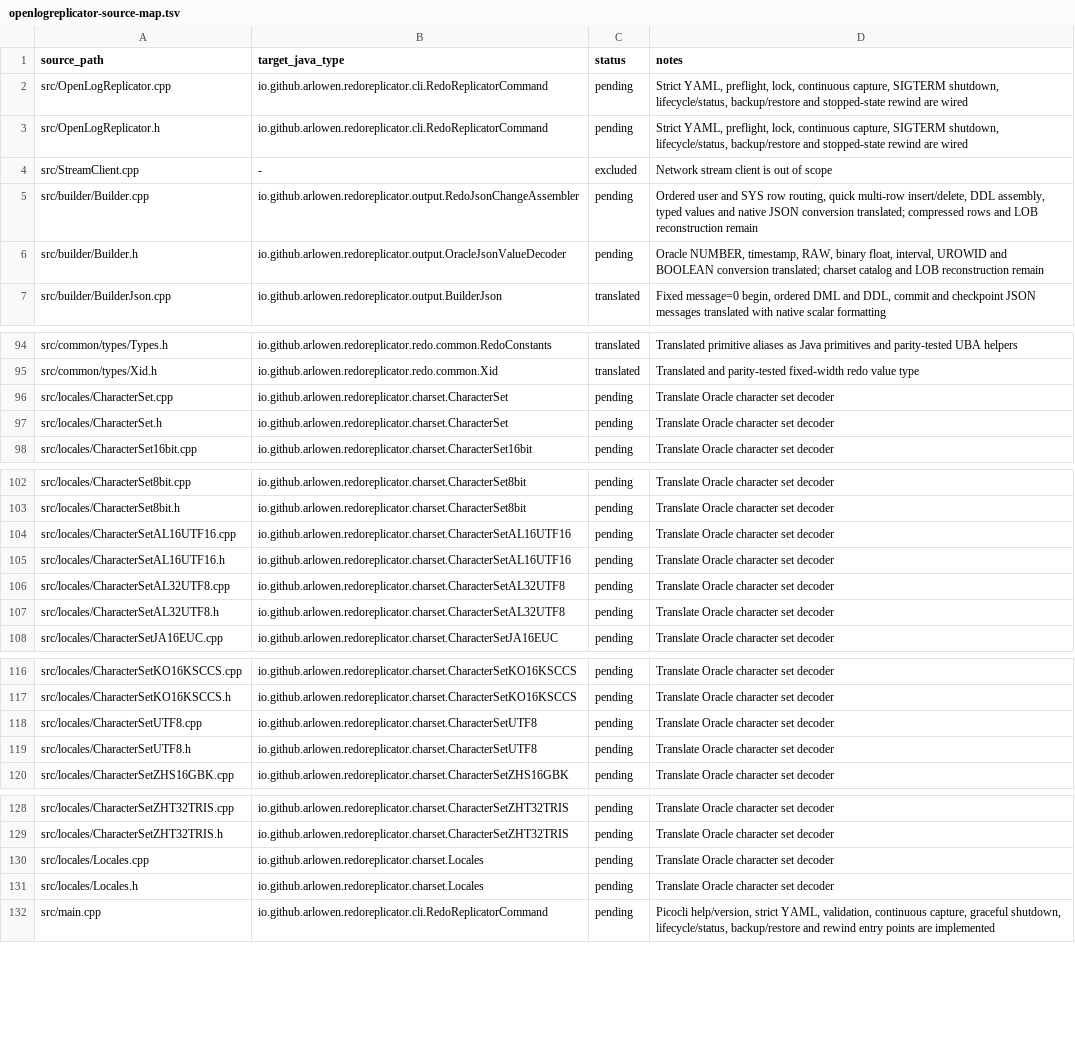
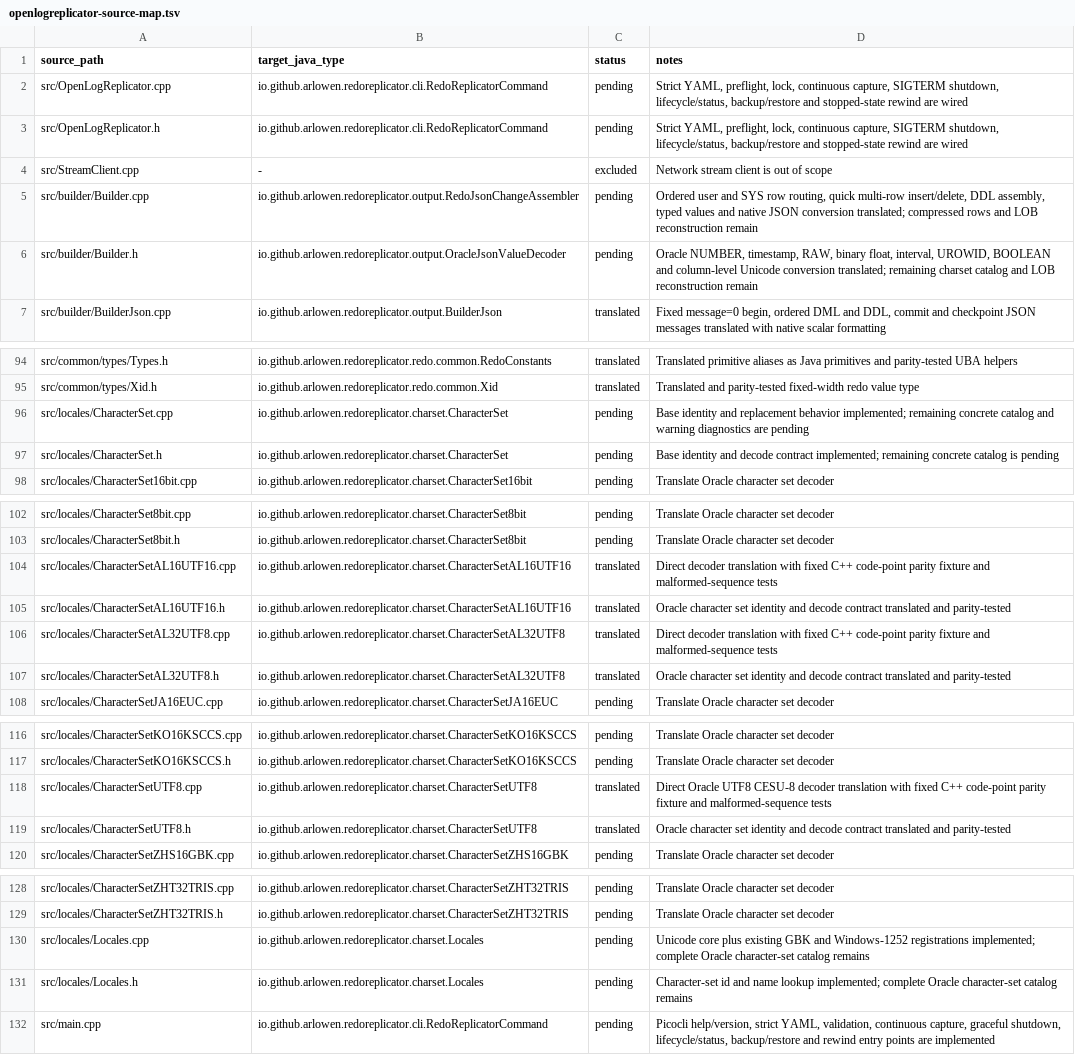
Before and after one commit to Arlowen/RedoReplicator, a TSV file: migration/openlogreplicator-source-map.tsv, drawn as a sheet; only a part is shown, gaps mark what is left out; the diff names each change by its address in the sheet, - before the commit and + after, or states it on an @@ line.

Commit message:
feat: decode Oracle Unicode character sets

```diff
--- a/migration/openlogreplicator-source-map.tsv
+++ b/migration/openlogreplicator-source-map.tsv
-D6 (notes): …float, interval, UROWID and BOOLEAN conversion translated; charset catalog…
+D6 (notes): …float, interval, UROWID, BOOLEAN and column-level Unicode conversion translated; remaining charset catalog…
-D96 (notes): Translate Oracle character set decoder
+D96 (notes): Base identity and replacement behavior implemented; remaining concrete catalog and warning diagnostics are pending
-D97 (notes): Translate Oracle character set decoder
+D97 (notes): Base identity and decode contract implemented; remaining concrete catalog is pending
-C104:C107 (status): pending
+C104:C107 (status): translated
-D104 (notes): Translate Oracle character set decoder
+D104 (notes): Direct decoder translation with fixed C++ code-point parity fixture and malformed-sequence tests
-D105 (notes): Translate Oracle character set decoder
+D105 (notes): Oracle character set identity and decode contract translated and parity-tested
-D106 (notes): Translate Oracle character set decoder
+D106 (notes): Direct decoder translation with fixed C++ code-point parity fixture and malformed-sequence tests
-D107 (notes): Translate Oracle character set decoder
+D107 (notes): Oracle character set identity and decode contract translated and parity-tested
-C118:C119 (status): pending
+C118:C119 (status): translated
-D118 (notes): Translate Oracle character set decoder
+D118 (notes): Direct Oracle UTF8 CESU-8 decoder translation with fixed C++ code-point parity fixture and malformed-sequence tests
-D119 (notes): Translate Oracle character set decoder
+D119 (notes): Oracle character set identity and decode contract translated and parity-tested
-D130 (notes): Translate Oracle character set decoder
+D130 (notes): Unicode core plus existing GBK and Windows-1252 registrations implemented; complete Oracle character-set catalog remains
-D131 (notes): Translate Oracle character set decoder
+D131 (notes): Character-set id and name lookup implemented; complete Oracle character-set catalog remains
```
Also changed, not shown: 25 other files.
